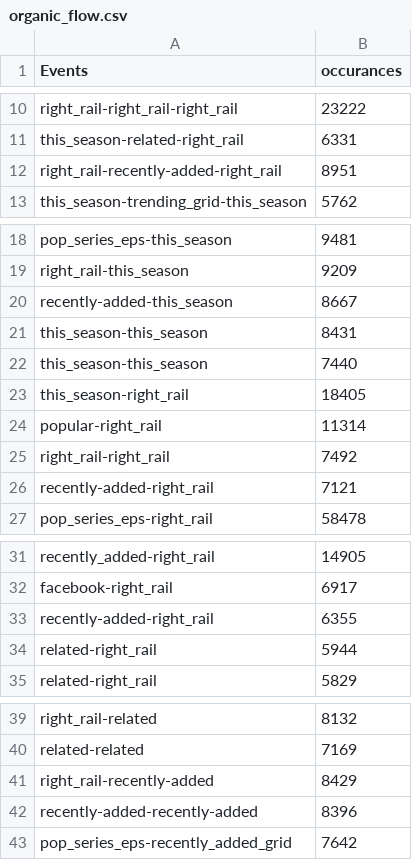
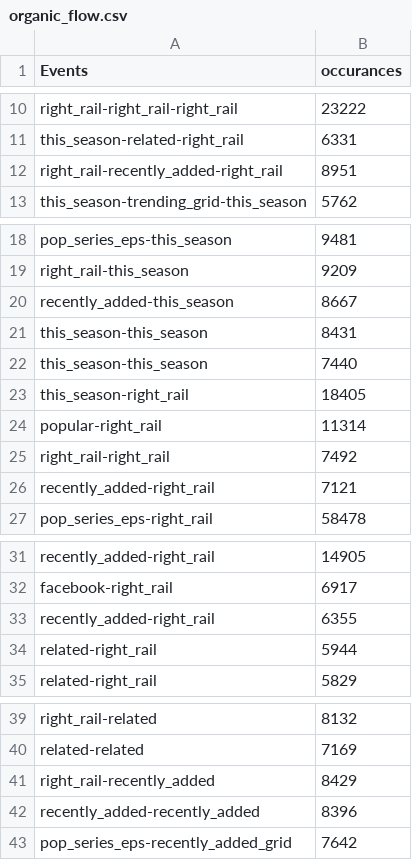
Before and after one commit to gitabites/gitabites.github.io, a CSV file: organic_flow.csv, drawn as a sheet; only a part is shown, gaps mark what is left out; the diff covers the shown part only.

```diff
--- a/organic_flow.csv
+++ b/organic_flow.csv
@@ -11,3 +11,3 @@ right_rail-right_rail-right_rail,23222
 this_season-related-right_rail,6331
-right_rail-recently-added-right_rail,8951
+right_rail-recently_added-right_rail,8951
 this_season-trending_grid-this_season,5762
@@ -19,3 +19,3 @@ pop_series_eps-this_season,9481
 right_rail-this_season,9209
-recently-added-this_season,8667
+recently_added-this_season,8667
 this_season-this_season,8431
@@ -25,3 +25,3 @@ popular-right_rail,11314
 right_rail-right_rail,7492
-recently-added-right_rail,7121
+recently_added-right_rail,7121
 pop_series_eps-right_rail,58478
@@ -32,3 +32,3 @@ recently_added-right_rail,14905
 facebook-right_rail,6917
-recently-added-right_rail,6355
+recently_added-right_rail,6355
 related-right_rail,5944
@@ -40,4 +40,4 @@ right_rail-related,8132
 related-related,7169
-right_rail-recently-added,8429
-recently-added-recently-added,8396
+right_rail-recently_added,8429
+recently_added-recently_added,8396
 pop_series_eps-recently_added_grid,7642
```
Also changed, not shown: 3 edited cells elsewhere in this file, 1 other file.
